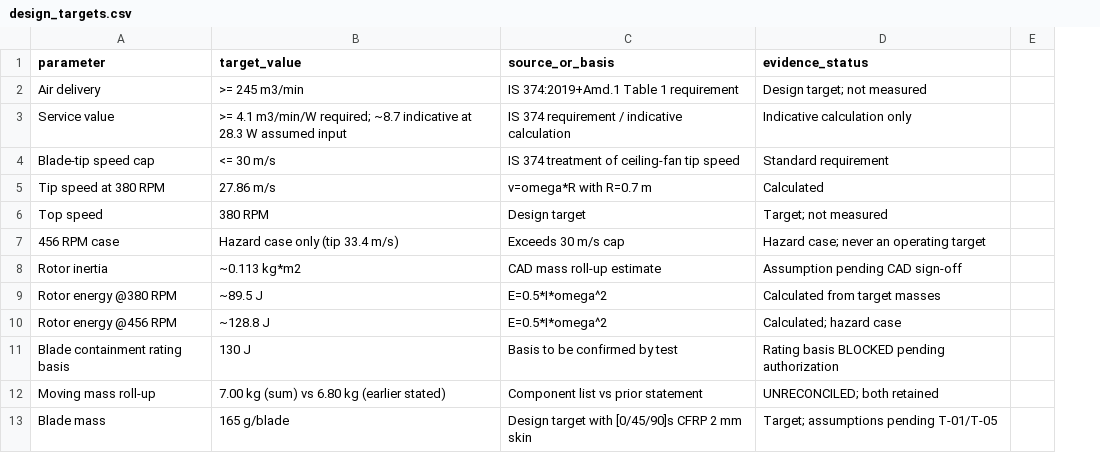
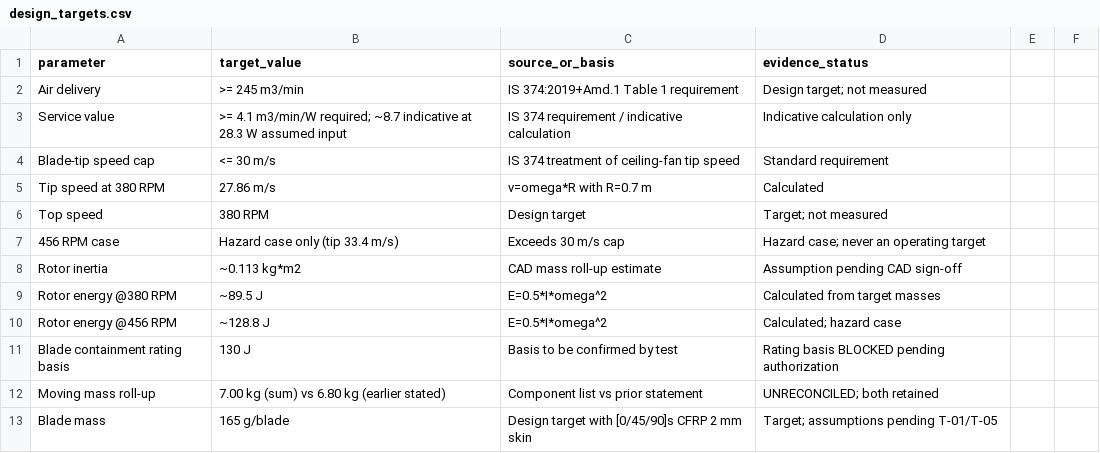
Before and after one commit to harsha-vardhan-2006/atomquest, a CSV file: data/design_targets.csv, drawn as a sheet; only a part is shown; removed rows and columns are numbered as before the commit, all else as after; the diff names each change by its address in the sheet, - before the commit and + after, or states it on an @@ line.

```diff
--- a/data/design_targets.csv
+++ b/data/design_targets.csv
-column E, empty
+column E, empty
+column F, empty
```
Also changed, not shown: 5 other files.
